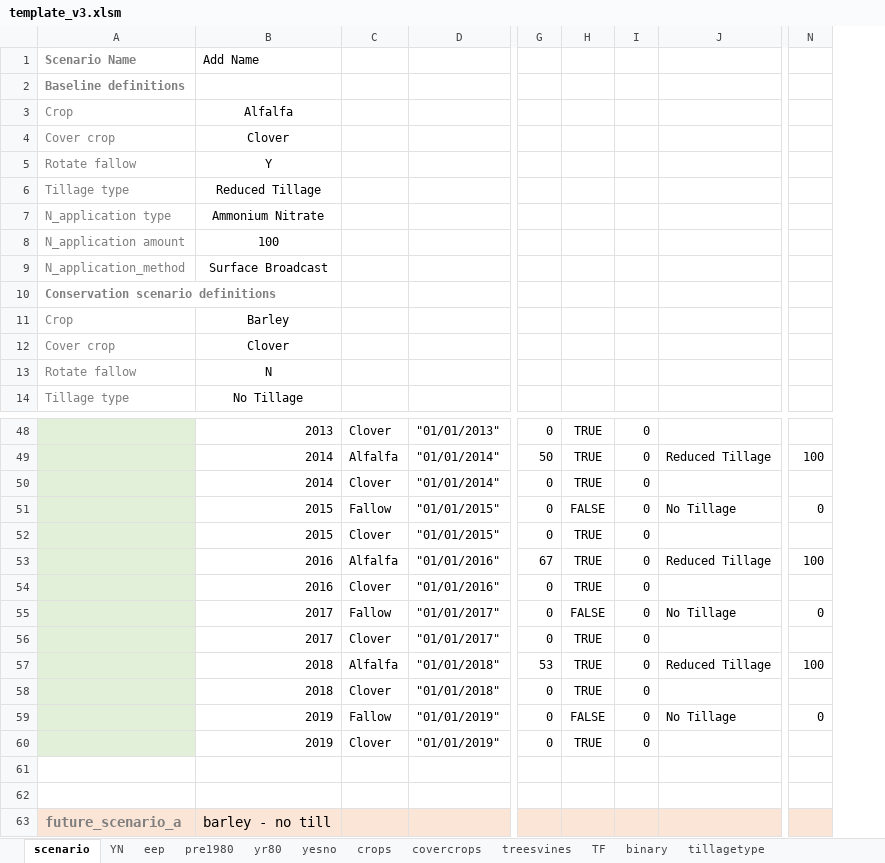
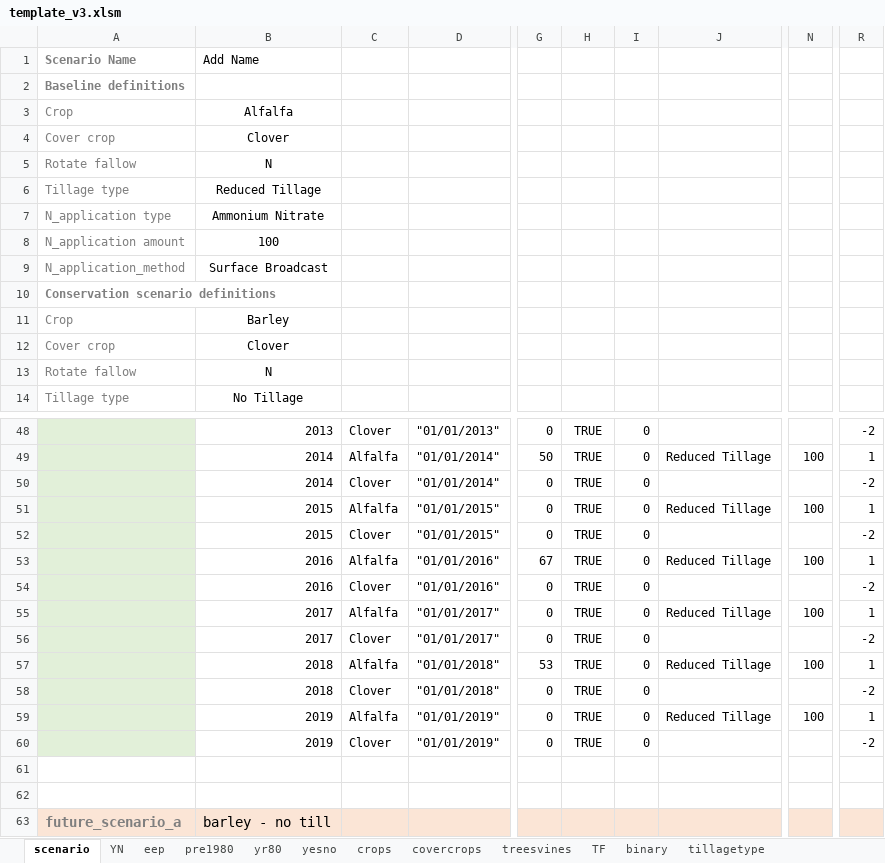
Before and after one commit to Ecotrust/COMET-Farm, an Excel workbook: template_v3.xlsm, sheet scenario, drawn as a sheet; only a part is shown, gaps mark what is left out; values as stored, in another font and other column widths than the file's, no borders; the diff covers the shown part only; the diff names each change by its address in the sheet, - before the commit and + after, or states it on an @@ line.

```diff
--- a/template_v3.xlsm (sheet scenario)
+++ b/template_v3.xlsm (sheet scenario)
+column R, rows 48-60: -2 | 1 | -2 | 1 | -2 | 1 | -2 | 1 | -2 | 1 | -2 | 1 | -2
-B5: Y
+B5: N
-C51: Fallow
+C51: Alfalfa
-H51: FALSE
+H51: TRUE
-J51: No Tillage
+J51: Reduced Tillage
-N51: 0
+N51: 100
-C55: Fallow
+C55: Alfalfa
-H55: FALSE
+H55: TRUE
-J55: No Tillage
+J55: Reduced Tillage
-N55: 0
+N55: 100
-C59: Fallow
+C59: Alfalfa
-H59: FALSE
+H59: TRUE
-J59: No Tillage
+J59: Reduced Tillage
-N59: 0
+N59: 100
```
Also changed, not shown: 28 edited cells elsewhere in this sheet, combined_data.xlsx, 2 other files.
